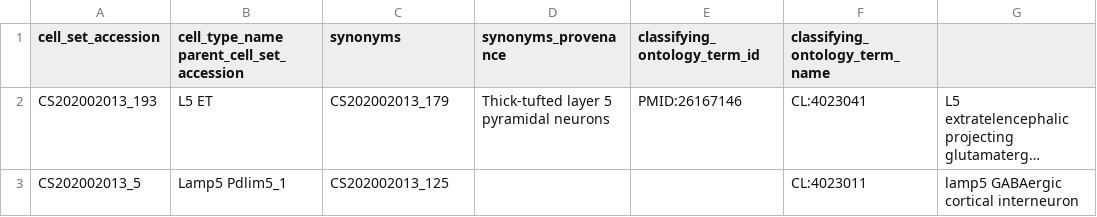
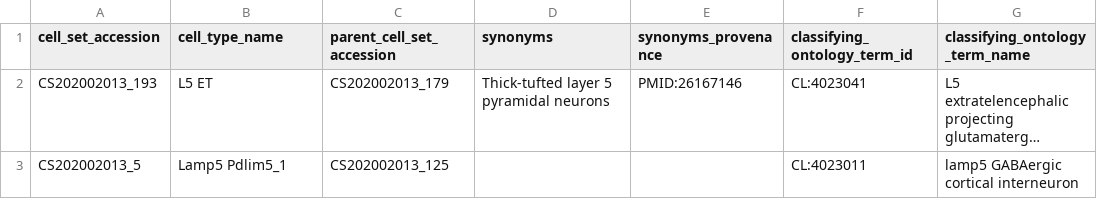
Before and after one commit to obophenotype/CCN2, a TSV file: doc/taxonomy_example.tsv, drawn as a sheet; long unchanged cells end in …; the diff names each change by its address in the sheet, - before the commit and + after, or states it on an @@ line.

Commit message:
Update taxonomy_example.tsv

```diff
--- a/doc/taxonomy_example.tsv
+++ b/doc/taxonomy_example.tsv
-B1: cell_type_name parent_cell_set_accession
+B1: cell_type_name
-C1: synonyms
+C1: parent_cell_set_accession
-D1: synonyms_provenance
+D1: synonyms
-E1: classifying_ontology_term_id
+E1: synonyms_provenance
-F1: classifying_ontology_term_name
+F1: classifying_ontology_term_id
-G1: (empty)
+G1: classifying_ontology_term_name
```
